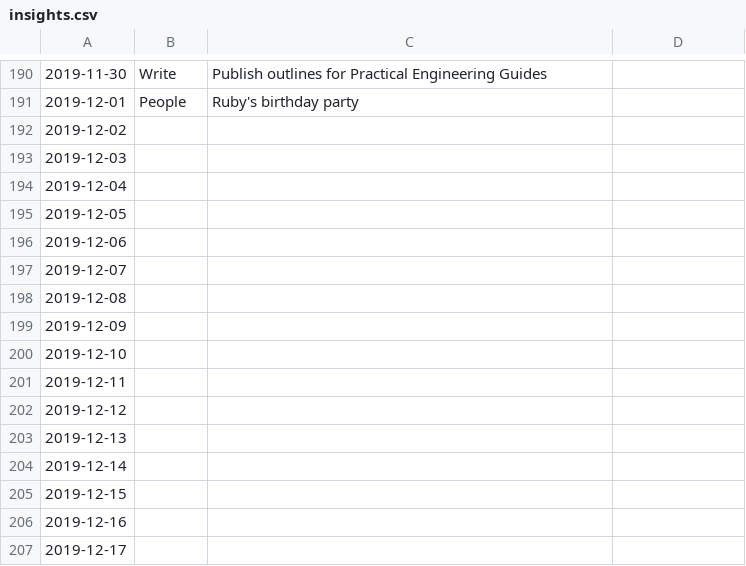
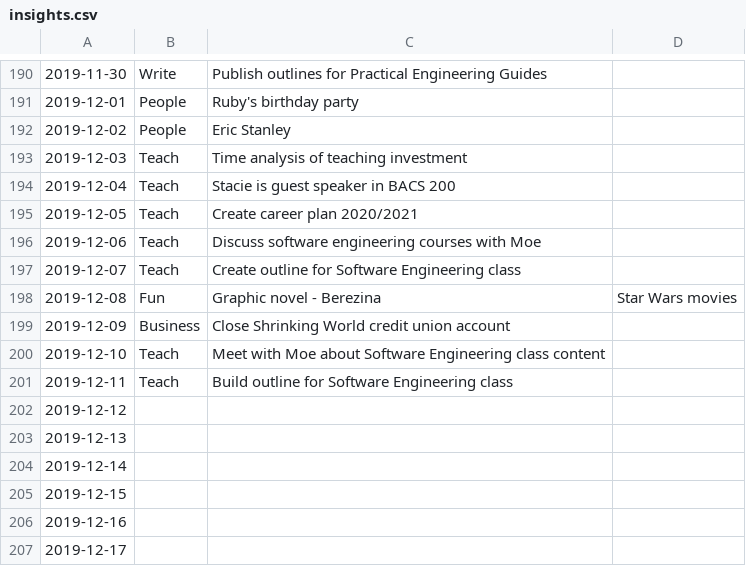
Before and after one commit to Mark-Seaman/Sensei-2019, a CSV file: insights.csv, drawn as a sheet; only a part is shown, gaps mark what is left out.

Commit message:
SENSEI_AUTO_COMMIT

```diff
--- a/insights.csv
+++ b/insights.csv
@@ -191,12 +191,12 @@
 2019-12-01,People,Ruby's birthday party
-2019-12-02,,
-2019-12-03,,
-2019-12-04,,
-2019-12-05,,
-2019-12-06,,
-2019-12-07,,
-2019-12-08,,
-2019-12-09,,
-2019-12-10,,
-2019-12-11,,
+2019-12-02,People,Eric Stanley
+2019-12-03,Teach,Time analysis of teaching investment
+2019-12-04,Teach,Stacie is guest speaker in BACS 200
+2019-12-05,Teach,Create career plan 2020/2021
+2019-12-06,Teach,Discuss software engineering courses with Moe
+2019-12-07,Teach,Create outline for Software Engineering class
+2019-12-08,Fun,Graphic novel - Berezina, Star Wars movies
+2019-12-09,Business,Close Shrinking World credit union account
+2019-12-10,Teach,Meet with Moe about Software Engineering class content
+2019-12-11,Teach,Build outline for Software Engineering class
 2019-12-12,,
```
